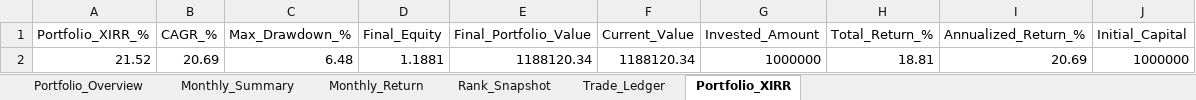
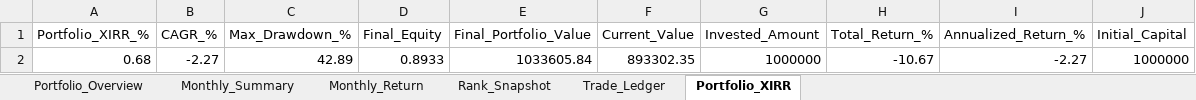
Before and after one commit to Super-Traders/Market-Move, an Excel workbook: portfolio_monthly_report.xlsx, sheet Portfolio_XIRR, drawn as a sheet; values as stored, in another font and other column widths than the file's, no borders; removed rows and columns are numbered as before the commit, all else as after; the diff names each change by its address in the sheet, - before the commit and + after, or states it on an @@ line.

```diff
--- a/portfolio_monthly_report.xlsx (sheet Portfolio_XIRR)
+++ b/portfolio_monthly_report.xlsx (sheet Portfolio_XIRR)
-row 2: 21.52 | 20.69 | 6.48 | 1.1881 | 1188120.34 | 1188120.34 | 1000000 | 18.81 | 20.69 | 1000000
+row 2: 0.68 | -2.27 | 42.89 | 0.8933 | 1033605.84 | 893302.35 | 1000000 | -10.67 | -2.27 | 1000000
```
Also changed, not shown: sheet Trade_Ledger, sheet Rank_Snapshot, sheet Monthly_Summary, sheet Portfolio_Overview, sheet Monthly_Return, 35 other files.
